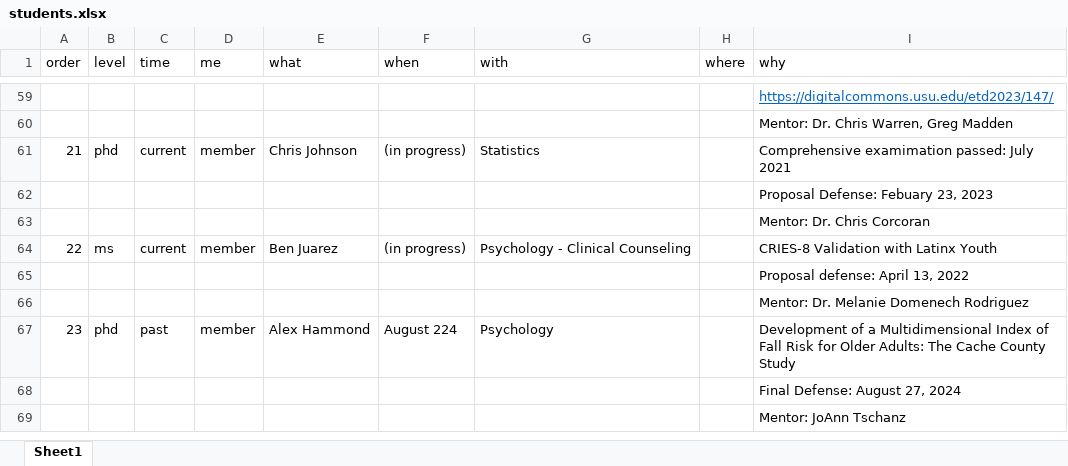
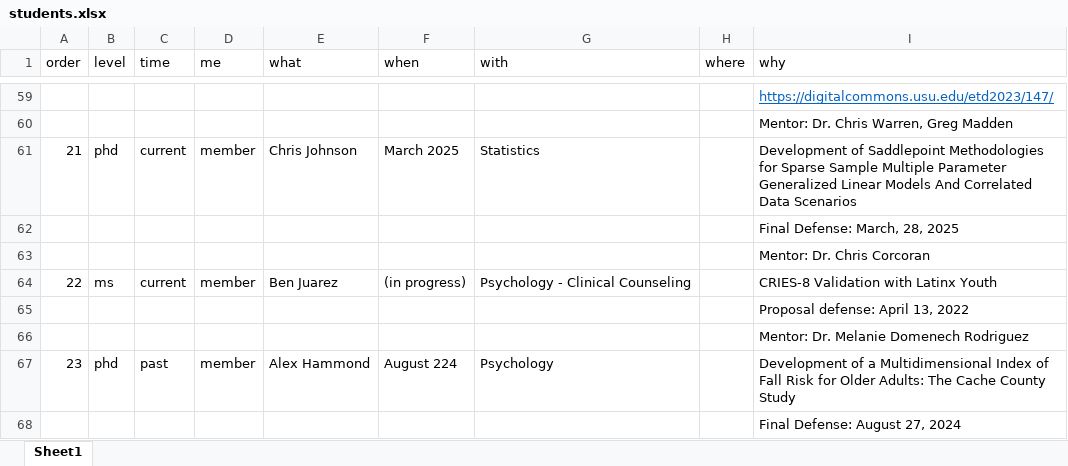
Before and after one commit to SarBearSchwartz/myCV, an Excel workbook: data/students.xlsx, sheet Sheet1, drawn as a sheet; only a part is shown, gaps mark what is left out; the shorter side is filled out with more unchanged rows; values as stored, in another font and other column widths than the file's, no borders; the diff names each change by its address in the sheet, - before the commit and + after, or states it on an @@ line.

```diff
--- a/data/students.xlsx (sheet Sheet1)
+++ b/data/students.xlsx (sheet Sheet1)
-F61 (when): (in progress)
+F61 (when): March 2025
-I61 (why): Comprehensive examimation passed: July 2021
+I61 (why): Development of Saddlepoint Methodologies for Sparse Sample Multiple Parameter Generalized Linear Models And Correlated Data Scenarios
-I62 (why): Proposal Defense: Febuary 23, 2023
+I62 (why): Final Defense: March, 28, 2025
```
Also changed, not shown: data/grant.xlsx, data/workshops.xlsx, 6 other files.
